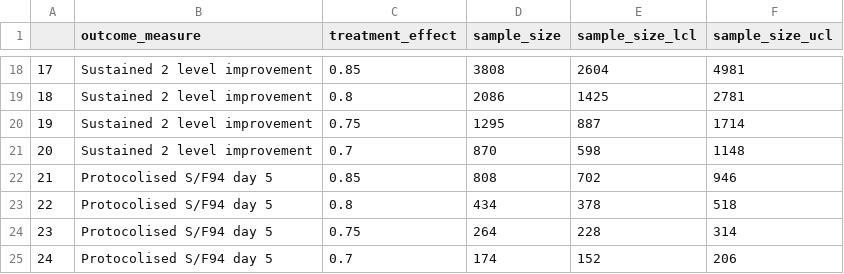
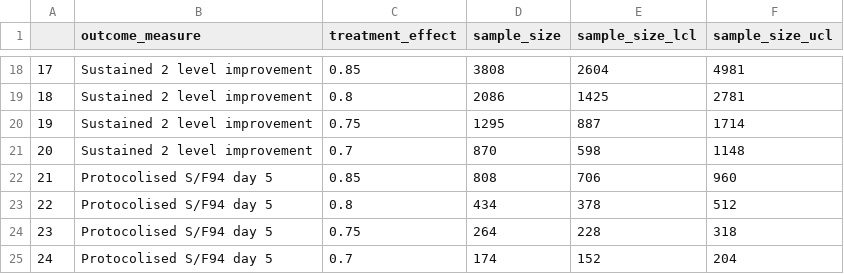
Before and after one commit to baillielab/SF94, a CSV file: Outputs/2021-05-26_1941/sample_sizes_all_outcomes.csv, drawn as a sheet; only a part is shown, gaps mark what is left out.

```diff
--- a/Outputs/2021-05-26_1941/sample_sizes_all_outcomes.csv
+++ b/Outputs/2021-05-26_1941/sample_sizes_all_outcomes.csv
@@ -21,5 +21,5 @@
 "20","Sustained 2 level improvement",0.7,870,598,1148
-"21","Protocolised S/F94 day 5",0.85,808,702,946
-"22","Protocolised S/F94 day 5",0.8,434,378,518
-"23","Protocolised S/F94 day 5",0.75,264,228,314
-"24","Protocolised S/F94 day 5",0.7,174,152,206
+"21","Protocolised S/F94 day 5",0.85,808,706,960
+"22","Protocolised S/F94 day 5",0.8,434,378,512
+"23","Protocolised S/F94 day 5",0.75,264,228,318
+"24","Protocolised S/F94 day 5",0.7,174,152,204
```
Also changed, not shown: Outputs/2021-05-26_1941/effect_sizes_all_outcomes.csv, 1 other file.
